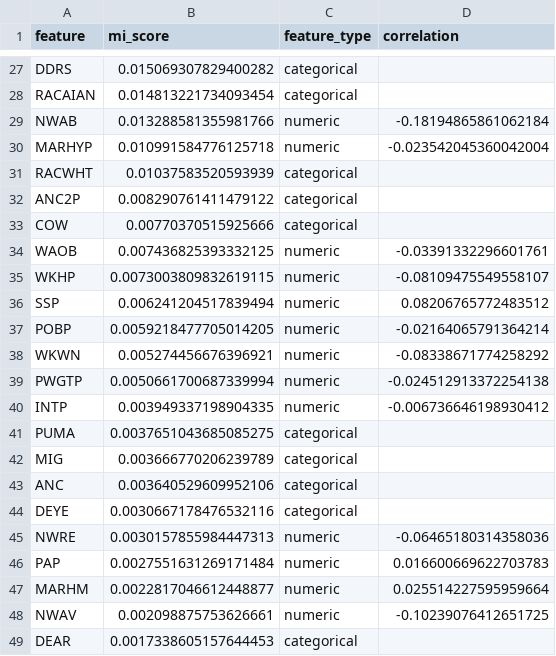
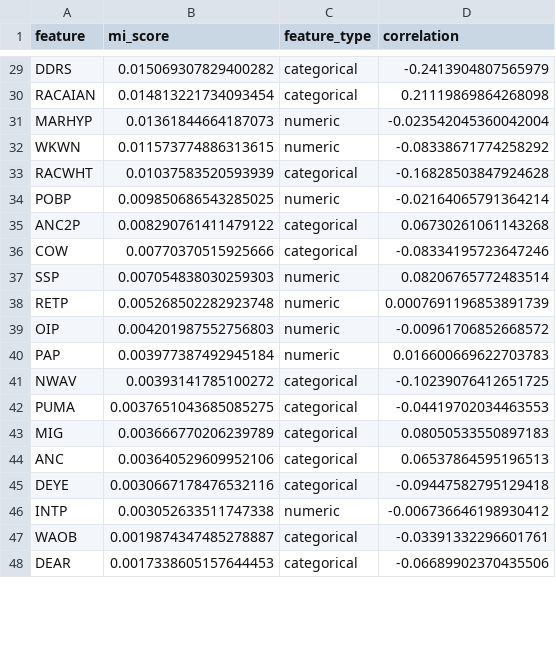
Before and after one commit to UnicornnGrg/AppliedMachineLearning, a CSV file: feature_engineering/output/01_fe_statistical_importance.csv, drawn as a sheet; only a part is shown, gaps mark what is left out; removed rows and columns are numbered as before the commit, all else as after; the diff covers the shown part only; the diff names each change by its address in the sheet, - before the commit and + after, or states it on an @@ line.

```diff
--- a/feature_engineering/output/01_fe_statistical_importance.csv
+++ b/feature_engineering/output/01_fe_statistical_importance.csv
-D29 (correlation): (empty)
+D29 (correlation): -0.2413904807565979
-D30 (correlation): (empty)
+D30 (correlation): 0.21119869864268098
-row 29: NWAB | 0.013288581355981766 | numeric | -0.18194865861062184
-B31 (mi_score): 0.010991584776125718
+B31 (mi_score): 0.01361844664187073
+row 32: WKWN | 0.011573774886313615 | numeric | -0.08338671774258292
-D33 (correlation): (empty)
+D33 (correlation): -0.16828503847924628
+row 34: POBP | 0.009850686543285025 | numeric | -0.02164065791364214
-D35 (correlation): (empty)
+D35 (correlation): 0.06730261061143268
-D36 (correlation): (empty)
+D36 (correlation): -0.08334195723647246
-row 34: WAOB | 0.007436825393332125 | numeric | -0.03391332296601761
-row 35: WKHP | 0.0073003809832619115 | numeric | -0.08109475549558107
-B37 (mi_score): 0.006241204517839494
+B37 (mi_score): 0.007054838030259303
-D37 (correlation): 0.08206765772483512
+D37 (correlation): 0.08206765772483514
-row 37: POBP | 0.0059218477705014205 | numeric | -0.02164065791364214
-row 38: WKWN | 0.005274456676396921 | numeric | -0.08338671774258292
-row 39: PWGTP | 0.0050661700687339994 | numeric | -0.024512913372254138
-row 40: INTP | 0.003949337198904335 | numeric | -0.006736646198930412
+row 38: RETP | 0.005268502282923748 | numeric | 0.0007691196853891739
+row 39: OIP | 0.004201987552756803 | numeric | -0.00961706852668572
+row 40: PAP | 0.003977387492945184 | numeric | 0.016600669622703783
+row 41: NWAV | 0.00393141785100272 | categorical | -0.10239076412651725
-D42 (correlation): (empty)
+D42 (correlation): -0.04419702034463553
-D43 (correlation): (empty)
+D43 (correlation): 0.08050533550897183
-D44 (correlation): (empty)
+D44 (correlation): 0.06537864595196513
-D45 (correlation): (empty)
+D45 (correlation): -0.09447582795129418
-row 45: NWRE | 0.0030157855984447313 | numeric | -0.06465180314358036
-row 46: PAP | 0.0027551631269171484 | numeric | 0.016600669622703783
-row 47: MARHM | 0.0022817046612448877 | numeric | 0.025514227595959664
-row 48: NWAV | 0.002098875753626661 | numeric | -0.10239076412651725
+row 46: INTP | 0.003052633511747338 | numeric | -0.006736646198930412
+row 47: WAOB | 0.0019874347485278887 | categorical | -0.03391332296601761
-D48 (correlation): (empty)
+D48 (correlation): -0.06689902370435506
```
Also changed, not shown: 6 added rows, 4 removed rows and 24 edited cells elsewhere in this file, feature_engineering/output/02_fe_business_metadata.csv, 9 other files.
